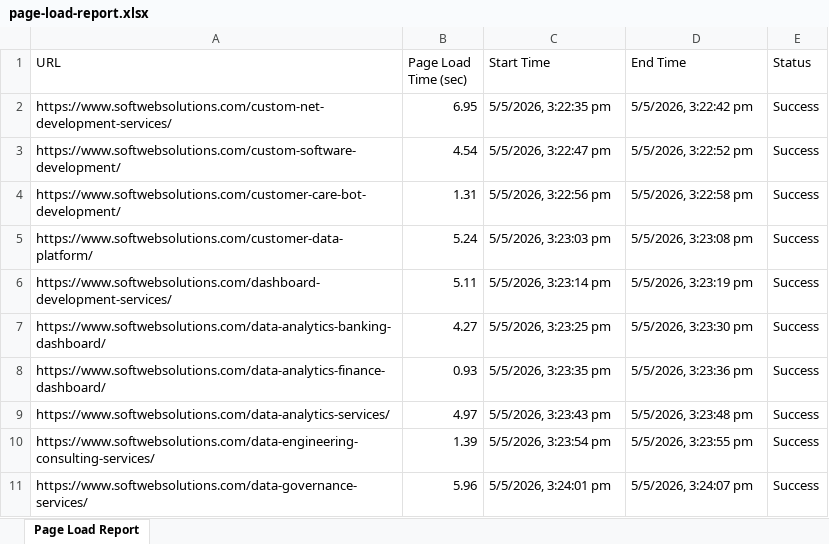
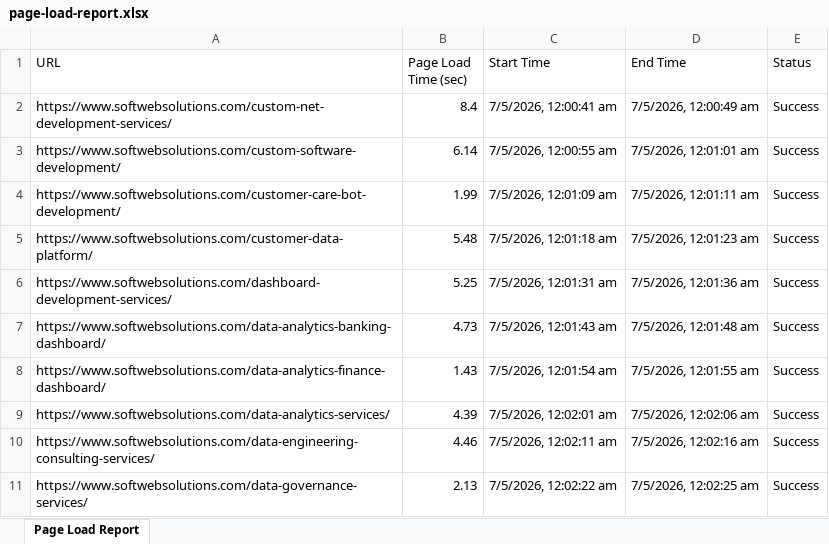
Before and after one commit to sw-tt-vishalpandya/VisualDashboard, an Excel workbook: excelReport/page-load-report.xlsx, sheet Page Load Report, drawn as a sheet; only a part is shown; values as stored, in another font and other column widths than the file's, no borders; the diff covers the shown part only; the diff names each change by its address in the sheet, - before the commit and + after, or states it on an @@ line.

```diff
--- a/excelReport/page-load-report.xlsx (sheet Page Load Report)
+++ b/excelReport/page-load-report.xlsx (sheet Page Load Report)
-B2 (Page Load Time (sec)): 6.95
+B2 (Page Load Time (sec)): 8.4
-C2 (Start Time): 5/5/2026, 3:22:35 pm
+C2 (Start Time): 7/5/2026, 12:00:41 am
-D2 (End Time): 5/5/2026, 3:22:42 pm
+D2 (End Time): 7/5/2026, 12:00:49 am
-B3 (Page Load Time (sec)): 4.54
+B3 (Page Load Time (sec)): 6.14
-C3 (Start Time): 5/5/2026, 3:22:47 pm
+C3 (Start Time): 7/5/2026, 12:00:55 am
-D3 (End Time): 5/5/2026, 3:22:52 pm
+D3 (End Time): 7/5/2026, 12:01:01 am
-B4 (Page Load Time (sec)): 1.31
+B4 (Page Load Time (sec)): 1.99
-C4 (Start Time): 5/5/2026, 3:22:56 pm
+C4 (Start Time): 7/5/2026, 12:01:09 am
-D4 (End Time): 5/5/2026, 3:22:58 pm
+D4 (End Time): 7/5/2026, 12:01:11 am
-B5 (Page Load Time (sec)): 5.24
+B5 (Page Load Time (sec)): 5.48
-C5 (Start Time): 5/5/2026, 3:23:03 pm
+C5 (Start Time): 7/5/2026, 12:01:18 am
-D5 (End Time): 5/5/2026, 3:23:08 pm
+D5 (End Time): 7/5/2026, 12:01:23 am
-B6 (Page Load Time (sec)): 5.11
+B6 (Page Load Time (sec)): 5.25
-C6 (Start Time): 5/5/2026, 3:23:14 pm
+C6 (Start Time): 7/5/2026, 12:01:31 am
-D6 (End Time): 5/5/2026, 3:23:19 pm
+D6 (End Time): 7/5/2026, 12:01:36 am
-B7 (Page Load Time (sec)): 4.27
+B7 (Page Load Time (sec)): 4.73
-C7 (Start Time): 5/5/2026, 3:23:25 pm
+C7 (Start Time): 7/5/2026, 12:01:43 am
-D7 (End Time): 5/5/2026, 3:23:30 pm
+D7 (End Time): 7/5/2026, 12:01:48 am
-B8 (Page Load Time (sec)): 0.93
+B8 (Page Load Time (sec)): 1.43
-C8 (Start Time): 5/5/2026, 3:23:35 pm
+C8 (Start Time): 7/5/2026, 12:01:54 am
-D8 (End Time): 5/5/2026, 3:23:36 pm
+D8 (End Time): 7/5/2026, 12:01:55 am
-B9 (Page Load Time (sec)): 4.97
+B9 (Page Load Time (sec)): 4.39
-C9 (Start Time): 5/5/2026, 3:23:43 pm
+C9 (Start Time): 7/5/2026, 12:02:01 am
-D9 (End Time): 5/5/2026, 3:23:48 pm
+D9 (End Time): 7/5/2026, 12:02:06 am
-B10 (Page Load Time (sec)): 1.39
+B10 (Page Load Time (sec)): 4.46
-C10 (Start Time): 5/5/2026, 3:23:54 pm
+C10 (Start Time): 7/5/2026, 12:02:11 am
-D10 (End Time): 5/5/2026, 3:23:55 pm
+D10 (End Time): 7/5/2026, 12:02:16 am
-B11 (Page Load Time (sec)): 5.96
+B11 (Page Load Time (sec)): 2.13
-C11 (Start Time): 5/5/2026, 3:24:01 pm
+C11 (Start Time): 7/5/2026, 12:02:22 am
-D11 (End Time): 5/5/2026, 3:24:07 pm
+D11 (End Time): 7/5/2026, 12:02:25 am
```
Also changed, not shown: 36 added rows, 36 removed rows and 311 edited cells elsewhere in this sheet, excelReport/status-code-report.xlsx, 7 other files.
